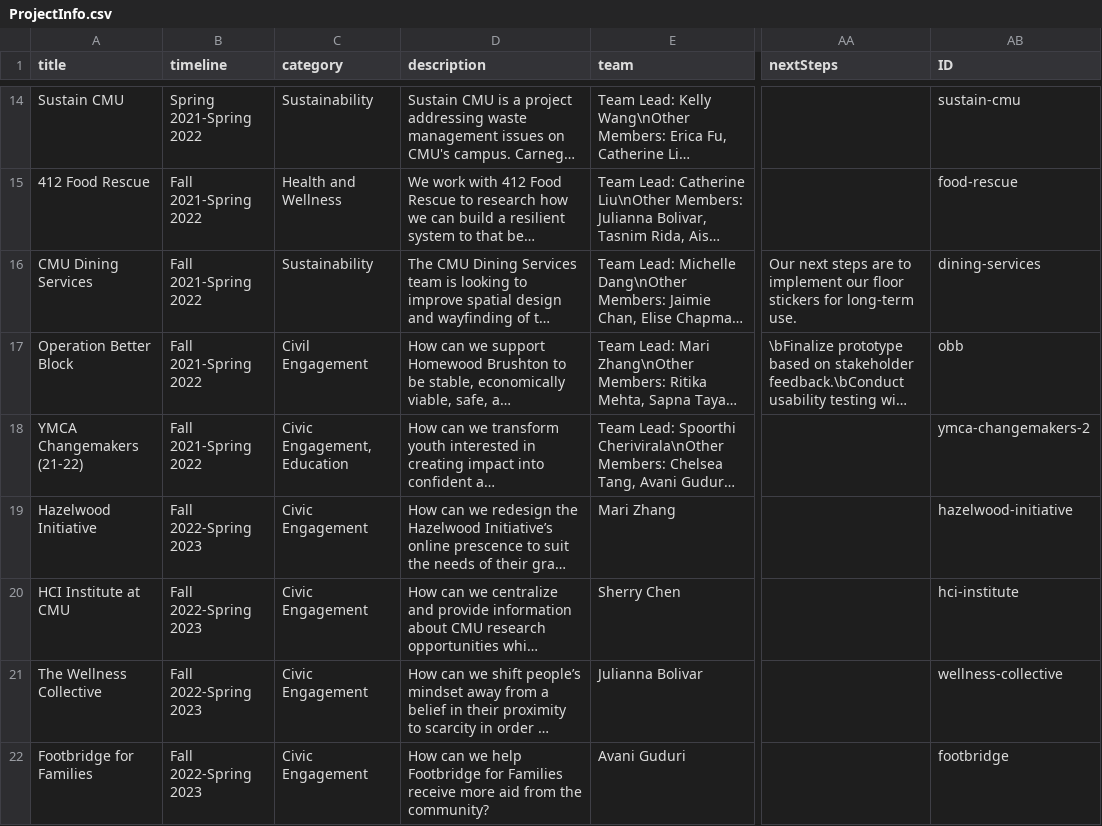
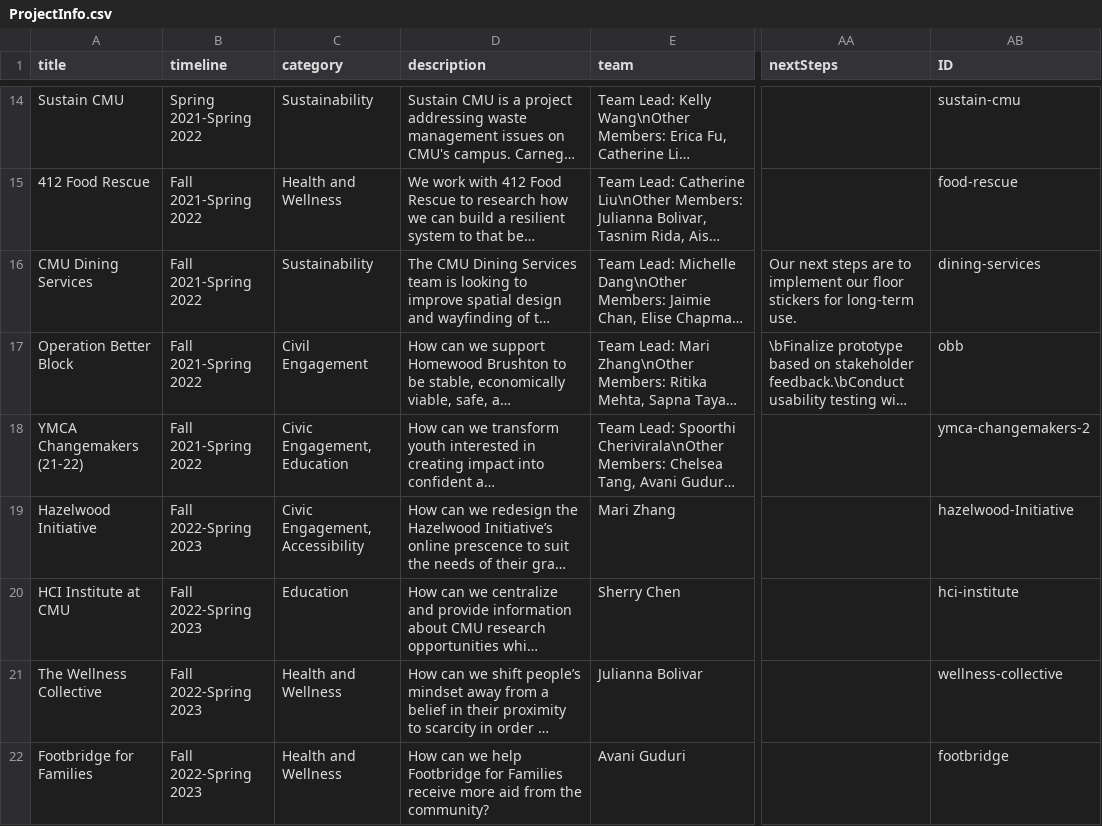
Before and after one commit to DFAxCMU/dfa-cmu-website, a CSV file: src/data/ProjectInfo.csv, drawn as a sheet; only a part is shown, gaps mark what is left out; long unchanged cells end in …; the diff names each change by its address in the sheet, - before the commit and + after, or states it on an @@ line.

```diff
--- a/src/data/ProjectInfo.csv
+++ b/src/data/ProjectInfo.csv
-C19 (category): Civic Engagement
+C19 (category): Civic Engagement, Accessibility
-AB19 (ID): hazelwood-initiative
+AB19 (ID): hazelwood-Initiative
-C20 (category): Civic Engagement
+C20 (category): Education
-C21:C22 (category): Civic Engagement
+C21:C22 (category): Health and Wellness
```
Also changed, not shown: src/data/ArchivedSummary.csv.
